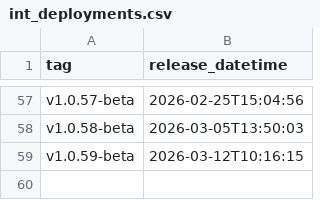
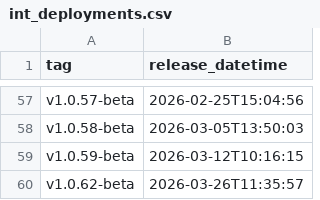
Before and after one commit to NHSDigital/eps-aws-dashboards, a CSV file: _data/int_deployments.csv, drawn as a sheet; only a part is shown, gaps mark what is left out.

```diff
--- a/_data/int_deployments.csv
+++ b/_data/int_deployments.csv
@@ -59 +59,2 @@ v1.0.58-beta,2026-03-05T13:50:03
 v1.0.59-beta,2026-03-12T10:16:15
+v1.0.62-beta,2026-03-26T11:35:57
```
Also changed, not shown: 1 other file.
